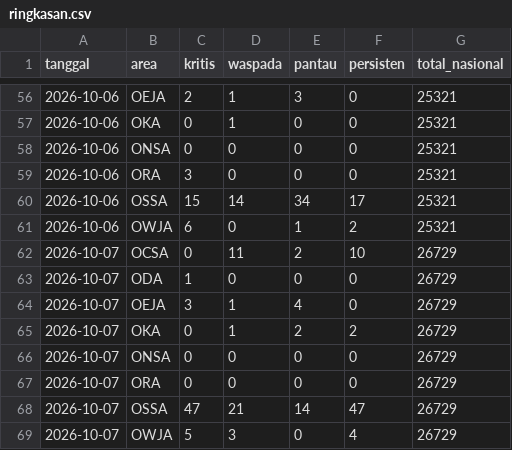
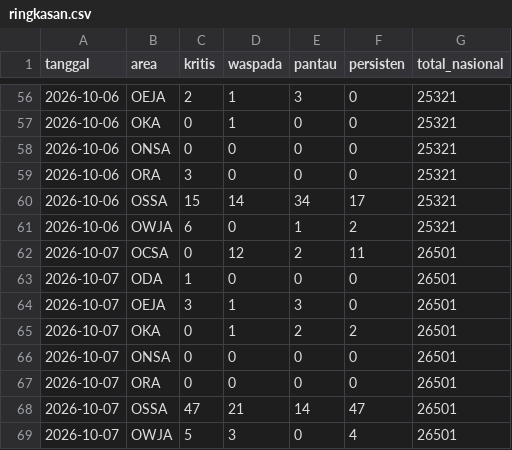
Before and after one commit to safetylineStream/safetylineStream-Dashboard-Pantauan-Lingkungan-Area-Kerja-Pertagas, a CSV file: data/history/ringkasan.csv, drawn as a sheet; only a part is shown, gaps mark what is left out.

```diff
--- a/data/history/ringkasan.csv
+++ b/data/history/ringkasan.csv
@@ -61,9 +61,9 @@ tanggal,area,kritis,waspada,pantau,persisten,total_nasional
 2026-10-06,OWJA,6,0,1,2,25321
-2026-10-07,OCSA,0,11,2,10,26729
-2026-10-07,ODA,1,0,0,0,26729
-2026-10-07,OEJA,3,1,4,0,26729
-2026-10-07,OKA,0,1,2,2,26729
-2026-10-07,ONSA,0,0,0,0,26729
-2026-10-07,ORA,0,0,0,0,26729
-2026-10-07,OSSA,47,21,14,47,26729
-2026-10-07,OWJA,5,3,0,4,26729
+2026-10-07,OCSA,0,12,2,11,26501
+2026-10-07,ODA,1,0,0,0,26501
+2026-10-07,OEJA,3,1,3,0,26501
+2026-10-07,OKA,0,1,2,2,26501
+2026-10-07,ONSA,0,0,0,0,26501
+2026-10-07,ORA,0,0,0,0,26501
+2026-10-07,OSSA,47,21,14,47,26501
+2026-10-07,OWJA,5,3,0,4,26501
```
Also changed, not shown: 3 other files.
